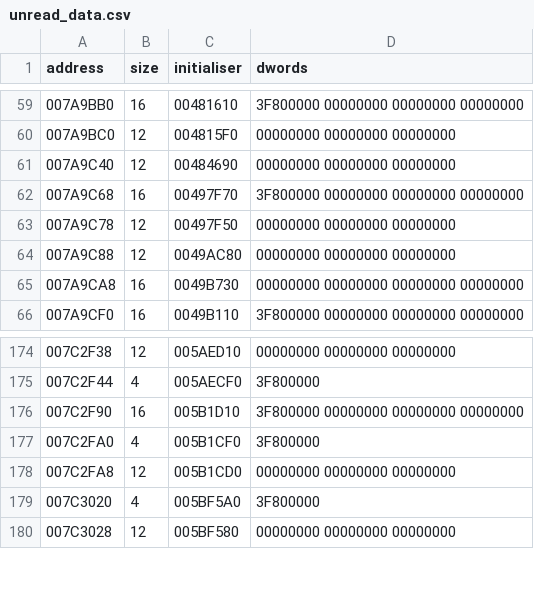
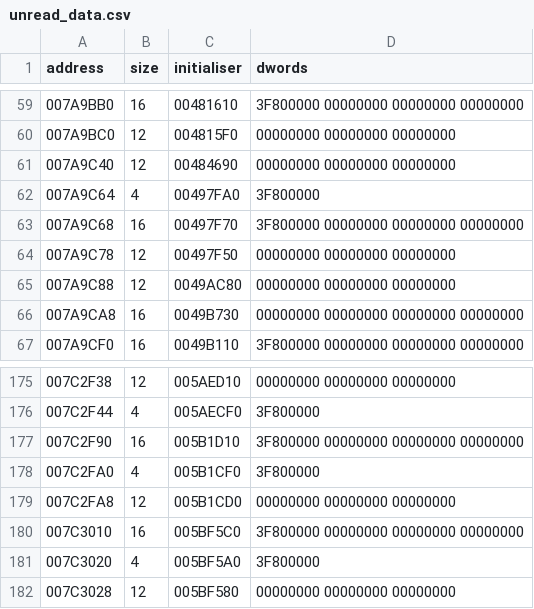
Before and after one commit to DoctorGester/ei-rebuild, a CSV file: config/unread_data.csv, drawn as a sheet; only a part is shown, gaps mark what is left out.

```diff
--- a/config/unread_data.csv
+++ b/config/unread_data.csv
@@ -61,2 +61,3 @@ address,size,initialiser,dwords
 007A9C40,12,00484690,00000000 00000000 00000000
+007A9C64,4,00497FA0,3F800000
 007A9C68,16,00497F70,3F800000 00000000 00000000 00000000
@@ -178,2 +179,3 @@ address,size,initialiser,dwords
 007C2FA8,12,005B1CD0,00000000 00000000 00000000
+007C3010,16,005BF5C0,3F800000 00000000 00000000 00000000
 007C3020,4,005BF5A0,3F800000
```
Also changed, not shown: 3 other files.
